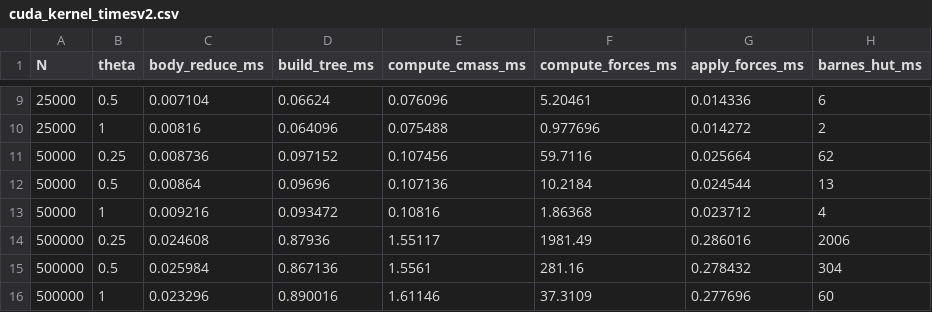
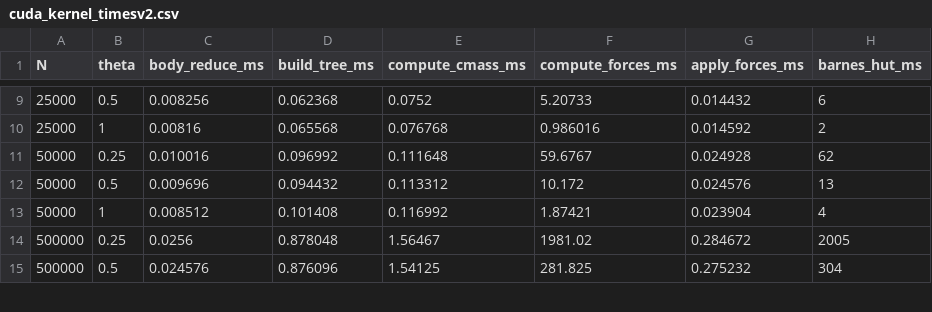
Before and after one commit to Andrew-Koulogeorge/barnes-hut, a CSV file: cuda_kernel_timesv2.csv, drawn as a sheet; only a part is shown, gaps mark what is left out; the diff covers the shown part only.

```diff
--- a/cuda_kernel_timesv2.csv
+++ b/cuda_kernel_timesv2.csv
@@ -9,8 +9,7 @@ N,theta,body_reduce_ms,build_tree_ms,compute_cmass_ms,compute_forces_ms,apply_fo
-25000,0.5,0.007104,0.06624,0.076096,5.20461,0.014336,6
-25000,1,0.00816,0.064096,0.075488,0.977696,0.014272,2
-50000,0.25,0.008736,0.097152,0.107456,59.7116,0.025664,62
-50000,0.5,0.00864,0.09696,0.107136,10.2184,0.024544,13
-50000,1,0.009216,0.093472,0.10816,1.86368,0.023712,4
-500000,0.25,0.024608,0.87936,1.55117,1981.49,0.286016,2006
-500000,0.5,0.025984,0.867136,1.5561,281.16,0.278432,304
-500000,1,0.023296,0.890016,1.61146,37.3109,0.277696,60
+25000,0.5,0.008256,0.062368,0.0752,5.20733,0.014432,6
+25000,1,0.00816,0.065568,0.076768,0.986016,0.014592,2
+50000,0.25,0.010016,0.096992,0.111648,59.6767,0.024928,62
+50000,0.5,0.009696,0.094432,0.113312,10.172,0.024576,13
+50000,1,0.008512,0.101408,0.116992,1.87421,0.023904,4
+500000,0.25,0.0256,0.878048,1.56467,1981.02,0.284672,2005
+500000,0.5,0.024576,0.876096,1.54125,281.825,0.275232,304
```
Also changed, not shown: 3 added rows, 2 removed rows and 39 edited cells elsewhere in this file, 2 other files.
